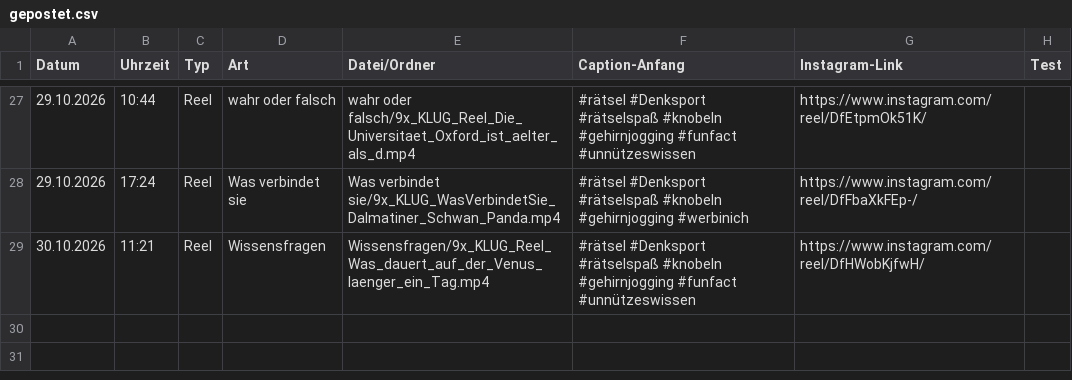
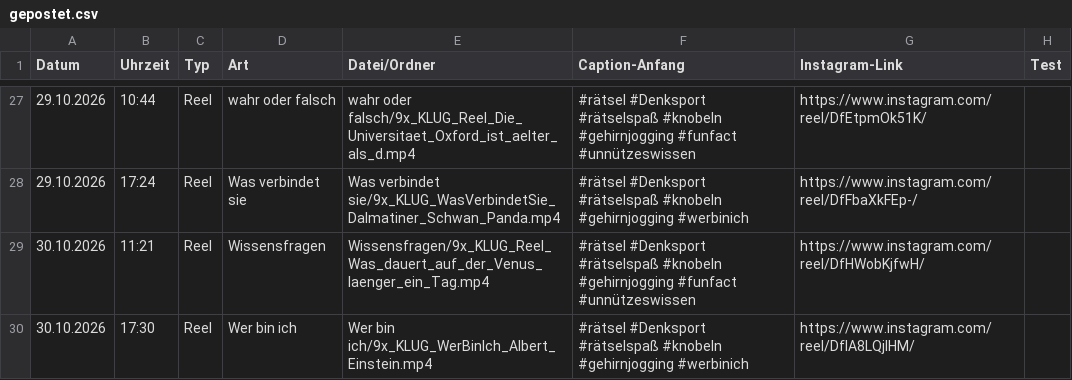
Before and after one commit to 9xKLUG/9xklug-autopost, a CSV file: status/gepostet.csv, drawn as a sheet; only a part is shown, gaps mark what is left out.

Commit message:
Gepostet

```diff
--- a/status/gepostet.csv
+++ b/status/gepostet.csv
@@ -29 +29,2 @@
 30.10.2026;11:21;Reel;Wissensfragen;Wissensfragen/9x_KLUG_Reel_Was_dauert_auf_der_Venus_laenger_ein_Tag.mp4;#rätsel #Denksport #rätselspaß #knobeln #gehirnjogging #funfact #unnützeswissen;https://www.instagram.com/reel/DfHWobKjfwH/;
+30.10.2026;17:30;Reel;Wer bin ich;Wer bin ich/9x_KLUG_WerBinIch_Albert_Einstein.mp4;#rätsel #Denksport #rätselspaß #knobeln #gehirnjogging #werbinich;https://www.instagram.com/reel/DfIA8LQjIHM/;
```
Also changed, not shown: status/geplant.csv, 1 other file.
